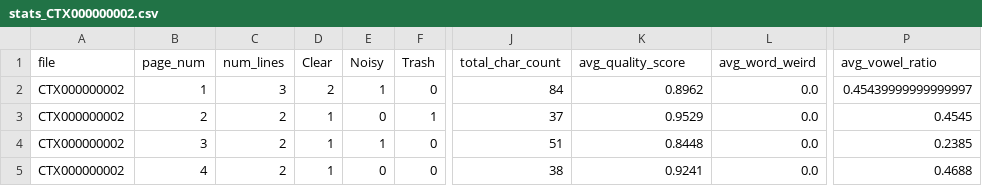
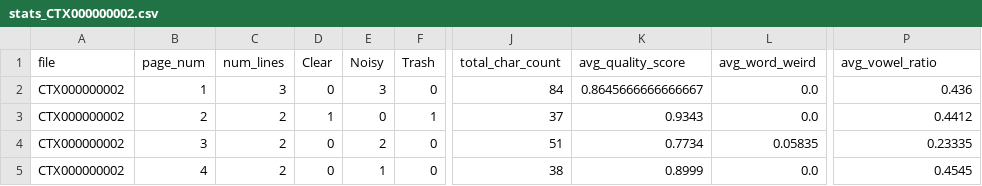
Before and after one commit to ufal/atrium-alto-postprocess, a CSV file: data_samples/DOC_LINE_STATS/stats_CTX000000002.csv, drawn as a sheet; only a part is shown, gaps mark what is left out; the diff names each change by its address in the sheet, - before the commit and + after, or states it on an @@ line.

```diff
--- a/data_samples/DOC_LINE_STATS/stats_CTX000000002.csv
+++ b/data_samples/DOC_LINE_STATS/stats_CTX000000002.csv
-D2 (Clear): 2
+D2 (Clear): 0
-E2 (Noisy): 1
+E2 (Noisy): 3
-K2 (avg_quality_score): 0.8962
+K2 (avg_quality_score): 0.8645666666666667
-P2 (avg_vowel_ratio): 0.45439999999999997
+P2 (avg_vowel_ratio): 0.436
-K3 (avg_quality_score): 0.9529
+K3 (avg_quality_score): 0.9343
-P3 (avg_vowel_ratio): 0.4545
+P3 (avg_vowel_ratio): 0.4412
-D4:D5 (Clear): 1
+D4:D5 (Clear): 0
-E4 (Noisy): 1
+E4 (Noisy): 2
-K4 (avg_quality_score): 0.8448
+K4 (avg_quality_score): 0.7734
-L4 (avg_word_weird): 0.0
+L4 (avg_word_weird): 0.05835
-P4 (avg_vowel_ratio): 0.2385
+P4 (avg_vowel_ratio): 0.23335
-E5 (Noisy): 0
+E5 (Noisy): 1
-K5 (avg_quality_score): 0.9241
+K5 (avg_quality_score): 0.8999
-P5 (avg_vowel_ratio): 0.4688
+P5 (avg_vowel_ratio): 0.4545
```
Also changed, not shown: data_samples/DOC_LINE_CATEG/CTX000000001.csv, data_samples/DOC_LINE_CATEG/CTX000000002.csv, 4 other files.
